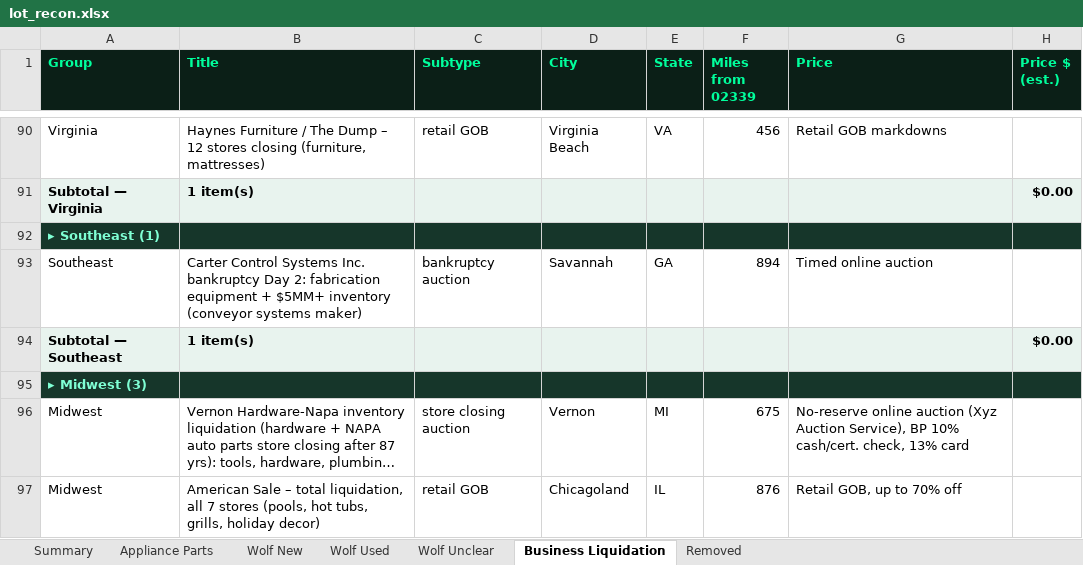
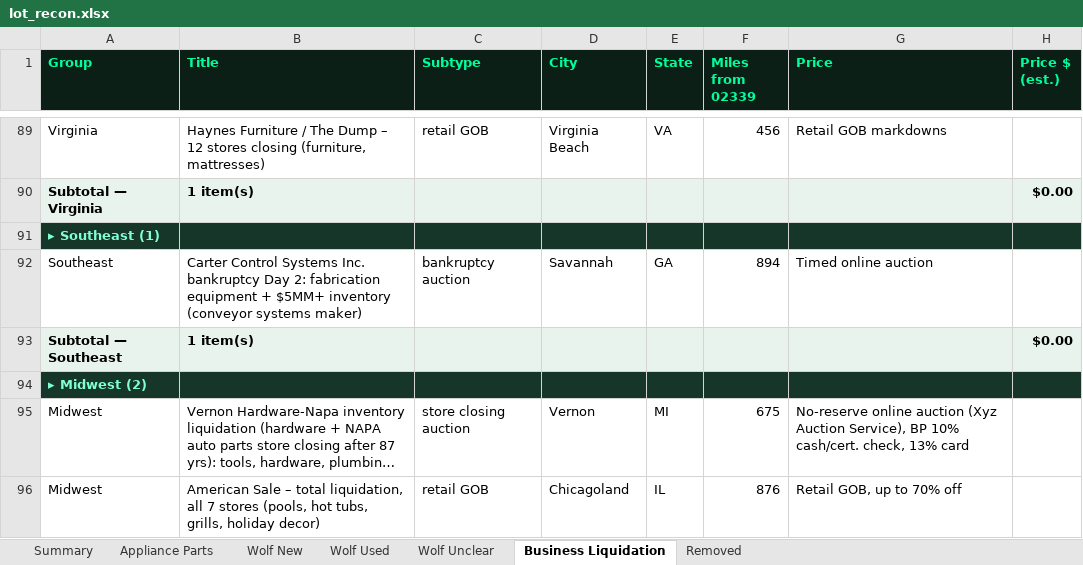
Before and after one commit to theequipmentpark/lot-recon, an Excel workbook: lot_recon.xlsx, sheet Business Liquidation, drawn as a sheet; only a part is shown, gaps mark what is left out; long unchanged cells end in …; values as stored, in another font and other column widths than the file's, no borders; addresses are those after the commit; the diff covers the shown part only; the diff names each change by its address in the sheet, - before the commit and + after, or states it on an @@ line.

```diff
--- a/lot_recon.xlsx (sheet Business Liquidation)
+++ b/lot_recon.xlsx (sheet Business Liquidation)
-A94 (Group): ▸ Midwest (3)
+A94 (Group): ▸ Midwest (2)
```
Also changed, not shown: 2 removed rows, 4 edited cells and cell formats elsewhere in this sheet, sheet Removed, sheet Summary, sheet Wolf Used, 1 other file.
